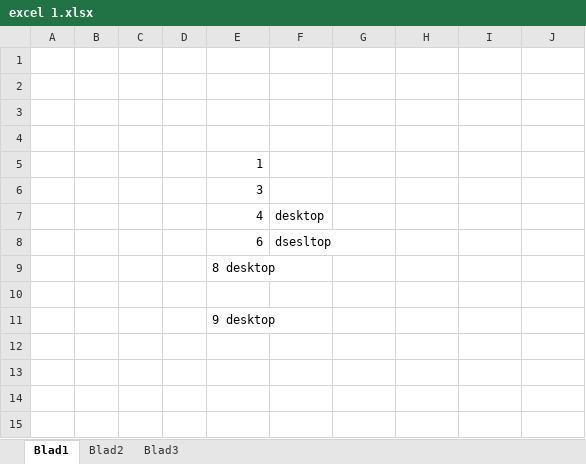
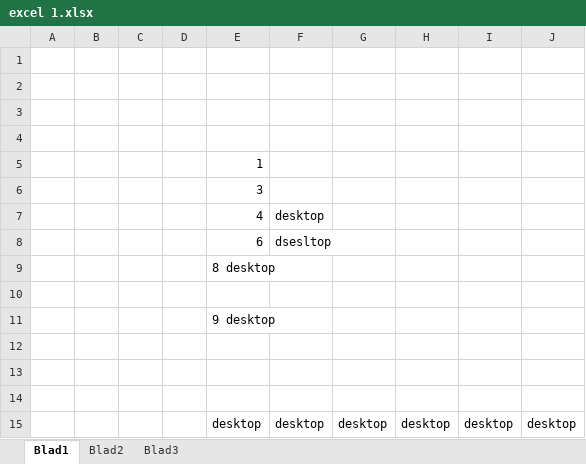
Before and after one commit to LucDoumen/DataAnalysis, an Excel workbook: excel 1.xlsx, sheet Blad1, drawn as a sheet; values as stored, in another font and other column widths than the file's, no borders; the diff names each change by its address in the sheet, - before the commit and + after, or states it on an @@ line.

Commit message:
desktop

```diff
--- a/excel 1.xlsx (sheet Blad1)
+++ b/excel 1.xlsx (sheet Blad1)
+row 12: (empty)
+row 13: (empty)
+row 14: (empty)
+row 15:  |  |  |  | desktop | desktop | desktop | desktop | desktop | desktop
```
